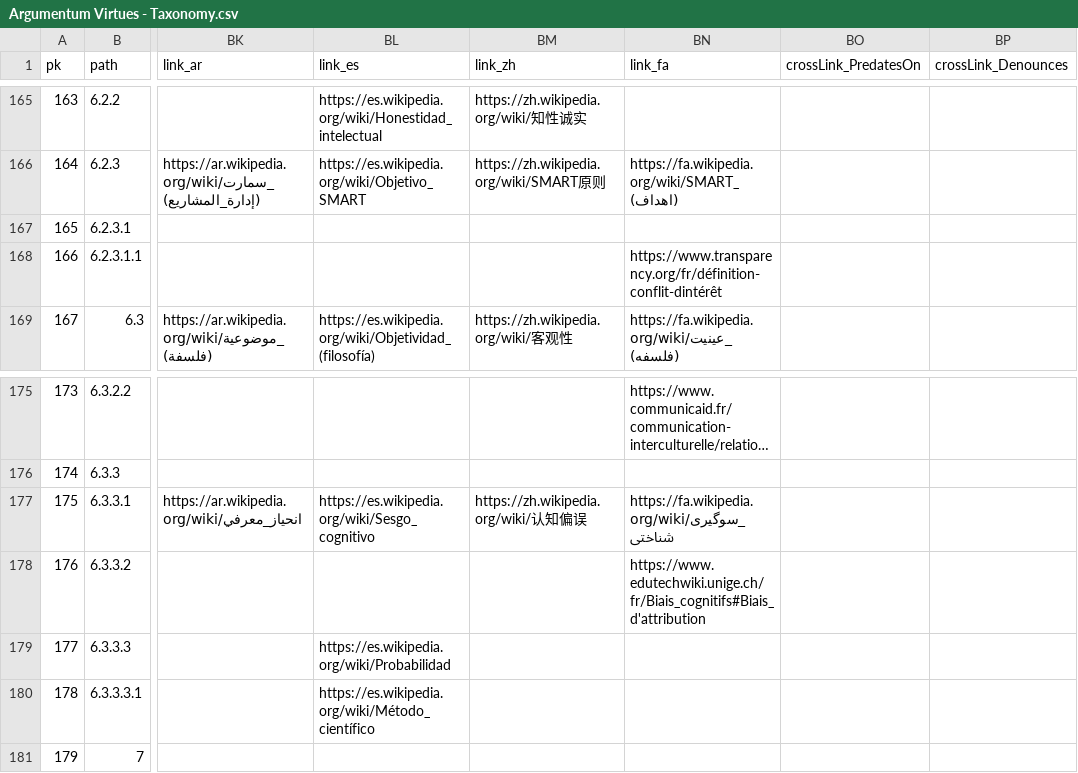
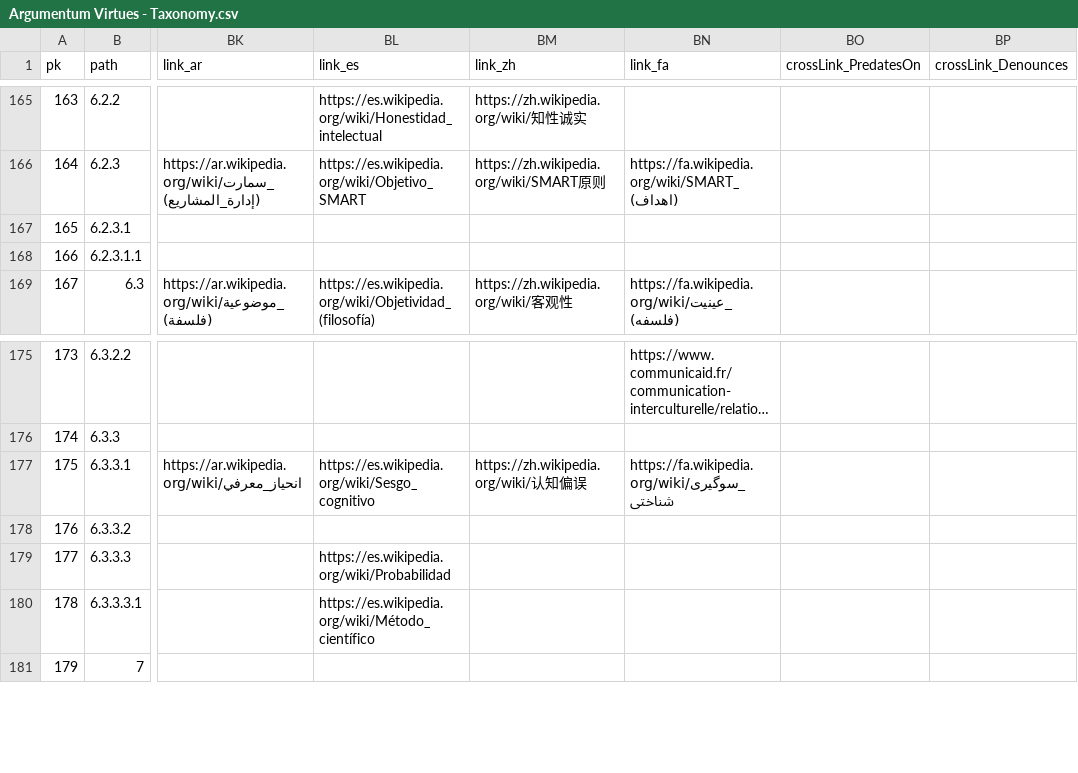
Before and after one commit to ArgumentumGames/Argumentum, a CSV file: Cards/Fallacies/Argumentum Virtues - Taxonomy.csv, drawn as a sheet; only a part is shown, gaps mark what is left out; long unchanged cells end in …; the diff names each change by its address in the sheet, - before the commit and + after, or states it on an @@ line.

```diff
--- a/Cards/Fallacies/Argumentum Virtues - Taxonomy.csv
+++ b/Cards/Fallacies/Argumentum Virtues - Taxonomy.csv
-BN168 (link_fa): https://www.transparency.org/fr/définition-conflit-dintérêt
+BN168 (link_fa): (empty)
-BN178 (link_fa): https://www.edutechwiki.unige.ch/fr/Biais_cognitifs#Biais_d'attribution
+BN178 (link_fa): (empty)
```
Also changed, not shown: 1 other file.
